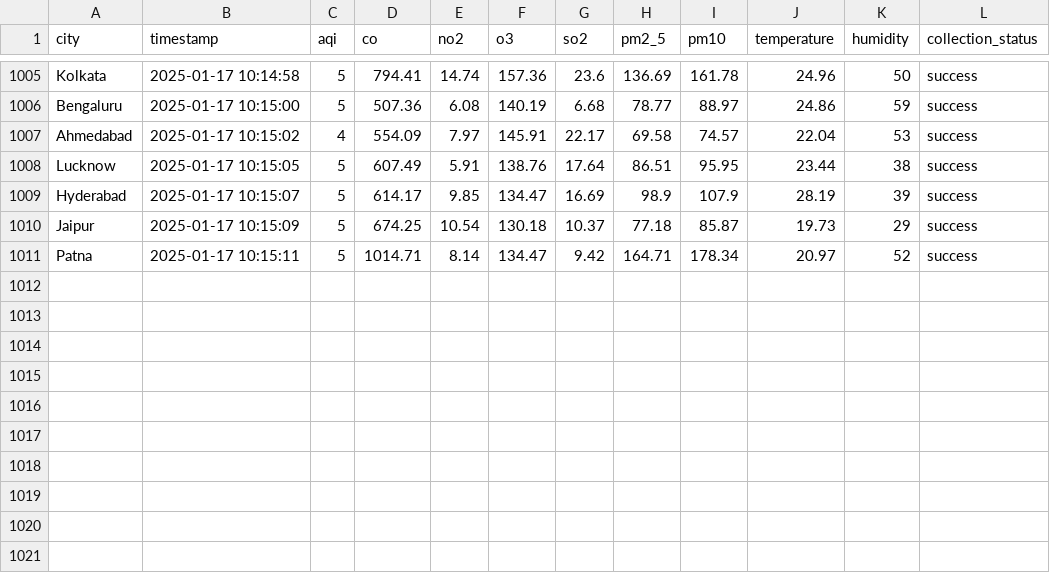
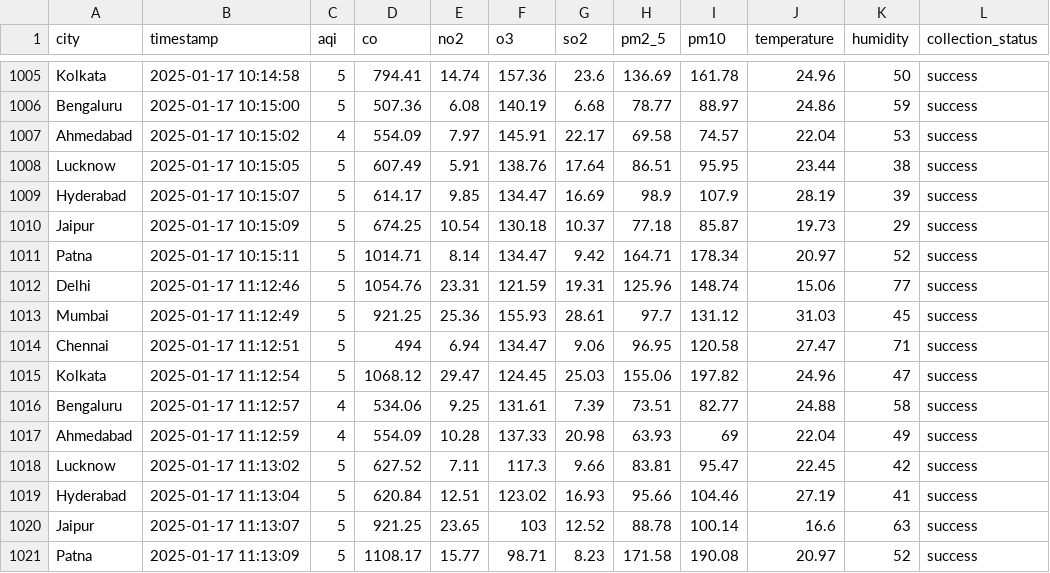
Before and after one commit to Hari20032005/aqi-collector, a CSV file: data/aqi_data.csv, drawn as a sheet; only a part is shown, gaps mark what is left out.

```diff
--- a/data/aqi_data.csv
+++ b/data/aqi_data.csv
@@ -1011 +1011,11 @@ Jaipur,2025-01-17 10:15:09,5,674.25,10.54,130.18,10.37,77.18,85.87,19.73,29,succ
 Patna,2025-01-17 10:15:11,5,1014.71,8.14,134.47,9.42,164.71,178.34,20.97,52,success
+Delhi,2025-01-17 11:12:46,5,1054.76,23.31,121.59,19.31,125.96,148.74,15.06,77,success
+Mumbai,2025-01-17 11:12:49,5,921.25,25.36,155.93,28.61,97.7,131.12,31.03,45,success
+Chennai,2025-01-17 11:12:51,5,494,6.94,134.47,9.06,96.95,120.58,27.47,71,success
+Kolkata,2025-01-17 11:12:54,5,1068.12,29.47,124.45,25.03,155.06,197.82,24.96,47,success
+Bengaluru,2025-01-17 11:12:57,4,534.06,9.25,131.61,7.39,73.51,82.77,24.88,58,success
+Ahmedabad,2025-01-17 11:12:59,4,554.09,10.28,137.33,20.98,63.93,69,22.04,49,success
+Lucknow,2025-01-17 11:13:02,5,627.52,7.11,117.3,9.66,83.81,95.47,22.45,42,success
+Hyderabad,2025-01-17 11:13:04,5,620.84,12.51,123.02,16.93,95.66,104.46,27.19,41,success
+Jaipur,2025-01-17 11:13:07,5,921.25,23.65,103,12.52,88.78,100.14,16.6,63,success
+Patna,2025-01-17 11:13:09,5,1108.17,15.77,98.71,8.23,171.58,190.08,20.97,52,success
```
